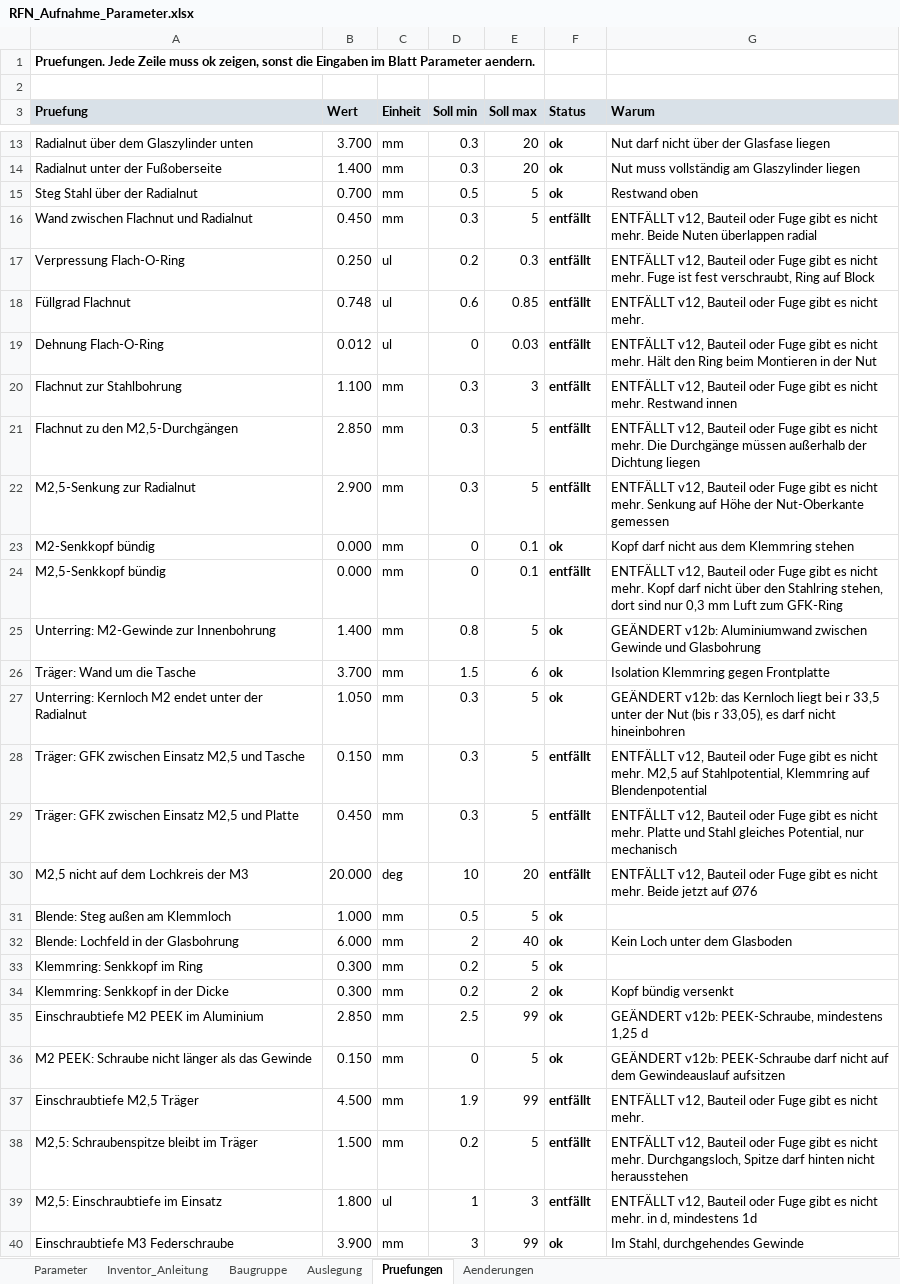
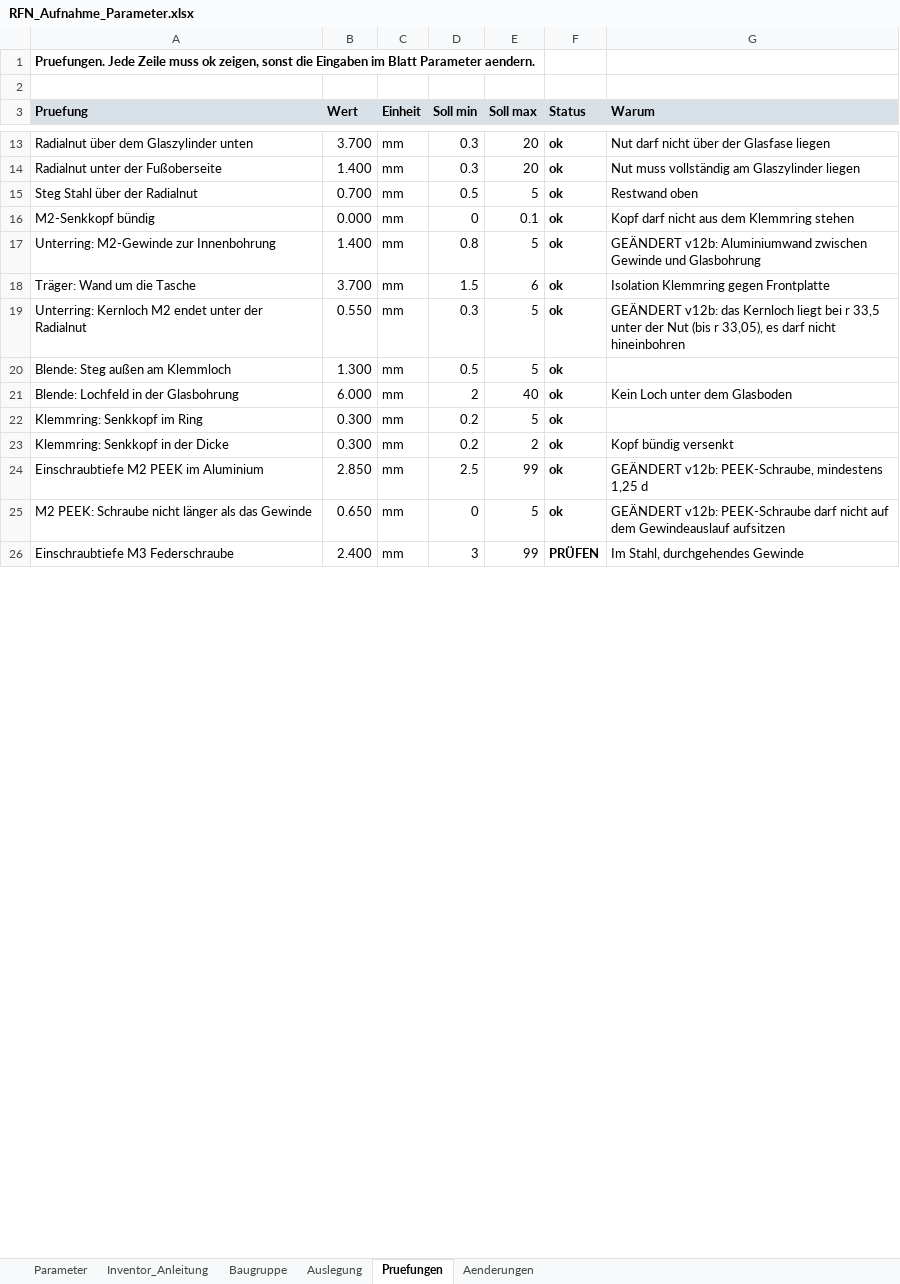
Before and after one commit to konradweh/ABEP_Koppeltest, an Excel workbook: CAD/RF-Neutralisator/RFN_Aufnahme_Parameter.xlsx, sheet Pruefungen, drawn as a sheet; only a part is shown, gaps mark what is left out; values as stored, in another font and other column widths than the file's, no borders; conditional formats not drawn; removed rows and columns are numbered as before the commit, all else as after; the diff covers the shown part only; the diff names each change by its address in the sheet, - before the commit and + after, or states it on an @@ line.

```diff
--- a/CAD/RF-Neutralisator/RFN_Aufnahme_Parameter.xlsx (sheet Pruefungen)
+++ b/CAD/RF-Neutralisator/RFN_Aufnahme_Parameter.xlsx (sheet Pruefungen)
-row 16: Wand zwischen Flachnut und Radialnut | 0.450 | mm | 0.3 | 5 | entfällt | ENTFÄLLT v12, Bauteil oder Fuge gibt es nicht mehr. Beide Nuten überlappen radial
-row 17: Verpressung Flach-O-Ring | 0.250 | ul | 0.2 | 0.3 | entfällt | ENTFÄLLT v12, Bauteil oder Fuge gibt es nicht mehr. Fuge ist fest verschraubt, Ring auf Block
-row 18: Füllgrad Flachnut | 0.748 | ul | 0.6 | 0.85 | entfällt | ENTFÄLLT v12, Bauteil oder Fuge gibt es nicht mehr.
-row 19: Dehnung Flach-O-Ring | 0.012 | ul | 0 | 0.03 | entfällt | ENTFÄLLT v12, Bauteil oder Fuge gibt es nicht mehr. Hält den Ring beim Montieren in der Nut
-row 20: Flachnut zur Stahlbohrung | 1.100 | mm | 0.3 | 3 | entfällt | ENTFÄLLT v12, Bauteil oder Fuge gibt es nicht mehr. Restwand innen
-row 21: Flachnut zu den M2,5-Durchgängen | 2.850 | mm | 0.3 | 5 | entfällt | ENTFÄLLT v12, Bauteil oder Fuge gibt es nicht mehr. Die Durchgänge müssen außerhalb der Dichtung liegen
-row 22: M2,5-Senkung zur Radialnut | 2.900 | mm | 0.3 | 5 | entfällt | ENTFÄLLT v12, Bauteil oder Fuge gibt es nicht mehr. Senkung auf Höhe der Nut-Oberkante gemessen
-row 24: M2,5-Senkkopf bündig | 0.000 | mm | 0 | 0.1 | entfällt | ENTFÄLLT v12, Bauteil oder Fuge gibt es nicht mehr. Kopf darf nicht über den Stahlring stehen, dort sind nur 0,3 mm Luft zum GFK-Ring
-B19 (Wert): 1.050
+B19 (Wert): 0.550
-row 28: Träger: GFK zwischen Einsatz M2,5 und Tasche | 0.150 | mm | 0.3 | 5 | entfällt | ENTFÄLLT v12, Bauteil oder Fuge gibt es nicht mehr. M2,5 auf Stahlpotential, Klemmring auf Blendenpotential
-row 29: Träger: GFK zwischen Einsatz M2,5 und Platte | 0.450 | mm | 0.3 | 5 | entfällt | ENTFÄLLT v12, Bauteil oder Fuge gibt es nicht mehr. Platte und Stahl gleiches Potential, nur mechanisch
-row 30: M2,5 nicht auf dem Lochkreis der M3 | 20.000 | deg | 10 | 20 | entfällt | ENTFÄLLT v12, Bauteil oder Fuge gibt es nicht mehr. Beide jetzt auf Ø76
-B20 (Wert): 1.000
+B20 (Wert): 1.300
-B25 (Wert): 0.150
+B25 (Wert): 0.650
-row 37: Einschraubtiefe M2,5 Träger | 4.500 | mm | 1.9 | 99 | entfällt | ENTFÄLLT v12, Bauteil oder Fuge gibt es nicht mehr.
-row 38: M2,5: Schraubenspitze bleibt im Träger | 1.500 | mm | 0.2 | 5 | entfällt | ENTFÄLLT v12, Bauteil oder Fuge gibt es nicht mehr. Durchgangsloch, Spitze darf hinten nicht herausstehen
-row 39: M2,5: Einschraubtiefe im Einsatz | 1.800 | ul | 1 | 3 | entfällt | ENTFÄLLT v12, Bauteil oder Fuge gibt es nicht mehr. in d, mindestens 1d
-B26 (Wert): 3.900
+B26 (Wert): 2.400
-F26 (Status): ok
+F26 (Status): PRÜFEN
```
Also changed, not shown: 4 added rows, 13 removed rows and 48 edited cells elsewhere in this sheet, sheet Parameter, sheet Aenderungen, sheet Baugruppe, sheet Auslegung, sheet Inventor_Anleitung, formulas that keep their value, 1 other file.
